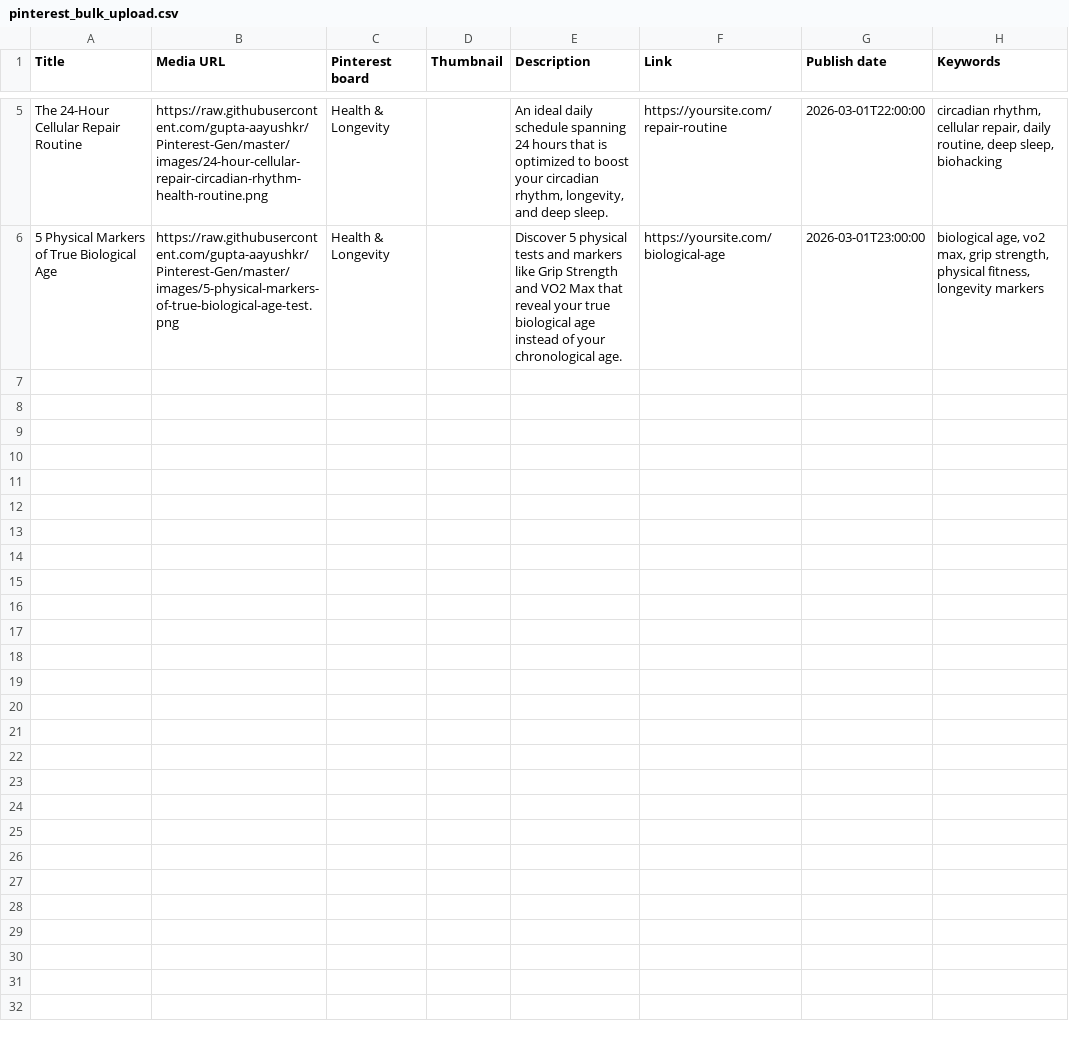
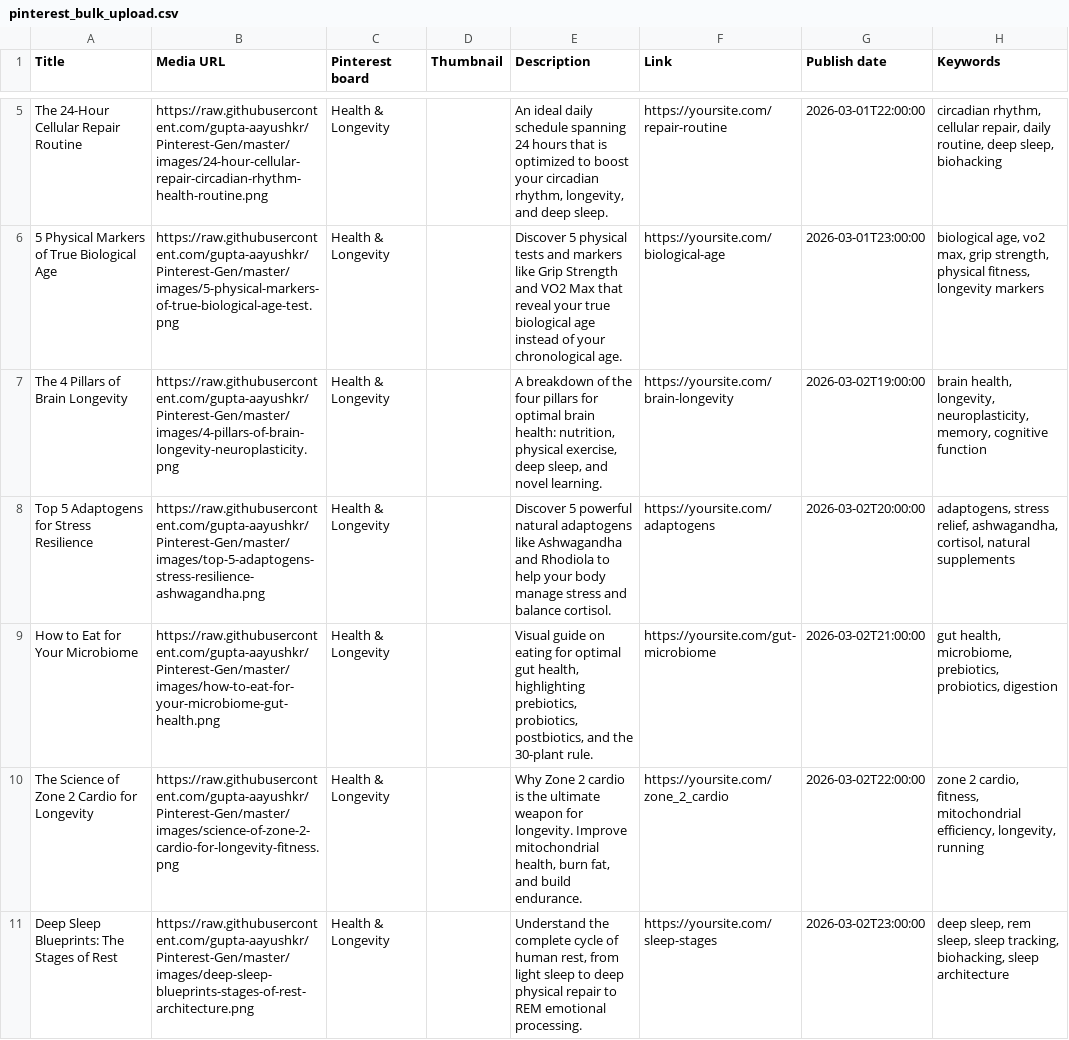
Before and after one commit to gupta-aayushkr/Pinterest-Gen, a CSV file: pinterest_bulk_upload.csv, drawn as a sheet; only a part is shown, gaps mark what is left out; the diff names each change by its address in the sheet, - before the commit and + after, or states it on an @@ line.

```diff
--- a/pinterest_bulk_upload.csv
+++ b/pinterest_bulk_upload.csv
+row 7: The 4 Pillars of Brain Longevity | https://raw.githubusercontent.com/gupta-aayushkr/Pinterest-Gen/master/images/4-pillars-of-brain-longevity-neuroplasticity.png | Health & Longevity |  | A breakdown of the four pillars for optimal brain health: nutrition, physical exercise, deep sleep, and novel learning. | https://yoursite.com/brain-longevity | 2026-03-02T19:00:00 | brain health, longevity, neuroplasticity, memory, cognitive function
+row 8: Top 5 Adaptogens for Stress Resilience | https://raw.githubusercontent.com/gupta-aayushkr/Pinterest-Gen/master/images/top-5-adaptogens-stress-resilience-ashwagandha.png | Health & Longevity |  | Discover 5 powerful natural adaptogens like Ashwagandha and Rhodiola to help your body manage stress and balance cortisol. | https://yoursite.com/adaptogens | 2026-03-02T20:00:00 | adaptogens, stress relief, ashwagandha, cortisol, natural supplements
+row 9: How to Eat for Your Microbiome | https://raw.githubusercontent.com/gupta-aayushkr/Pinterest-Gen/master/images/how-to-eat-for-your-microbiome-gut-health.png | Health & Longevity |  | Visual guide on eating for optimal gut health, highlighting prebiotics, probiotics, postbiotics, and the 30-plant rule. | https://yoursite.com/gut-microbiome | 2026-03-02T21:00:00 | gut health, microbiome, prebiotics, probiotics, digestion
+row 10: The Science of Zone 2 Cardio for Longevity | https://raw.githubusercontent.com/gupta-aayushkr/Pinterest-Gen/master/images/science-of-zone-2-cardio-for-longevity-fitness.png | Health & Longevity |  | Why Zone 2 cardio is the ultimate weapon for longevity. Improve mitochondrial health, burn fat, and build endurance. | https://yoursite.com/zone_2_cardio | 2026-03-02T22:00:00 | zone 2 cardio, fitness, mitochondrial efficiency, longevity, running
+row 11: Deep Sleep Blueprints: The Stages of Rest | https://raw.githubusercontent.com/gupta-aayushkr/Pinterest-Gen/master/images/deep-sleep-blueprints-stages-of-rest-architecture.png | Health & Longevity |  | Understand the complete cycle of human rest, from light sleep to deep physical repair to REM emotional processing. | https://yoursite.com/sleep-stages | 2026-03-02T23:00:00 | deep sleep, rem sleep, sleep tracking, biohacking, sleep architecture
```
Also changed, not shown: 12 other files.
